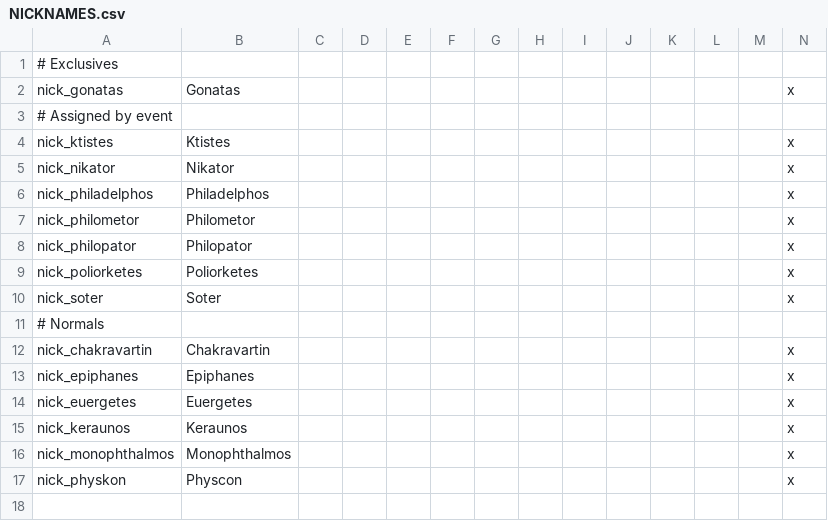
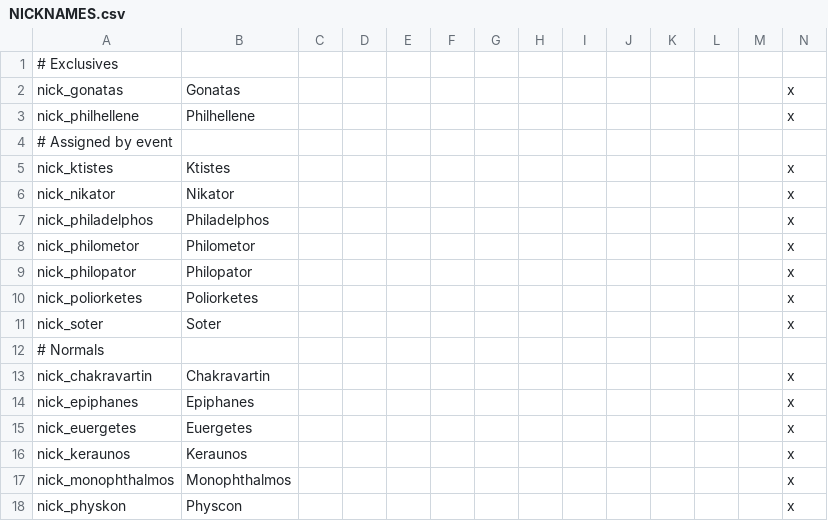
Before and after one commit to tannerflick4/Diadochi-Kings-Revival, a CSV file: Diadochi Kings/localisation/NICKNAMES.csv, drawn as a sheet; the diff names each change by its address in the sheet, - before the commit and + after, or states it on an @@ line.

Commit message:
WIP Bloodlines update
Adding new bloodlines, nicknames, and updating character/title histories

```diff
--- a/Diadochi Kings/localisation/NICKNAMES.csv
+++ b/Diadochi Kings/localisation/NICKNAMES.csv
+row 3: nick_philhellene | Philhellene |  |  |  |  |  |  |  |  |  |  |  | x
```
Also changed, not shown: 48 other files.
